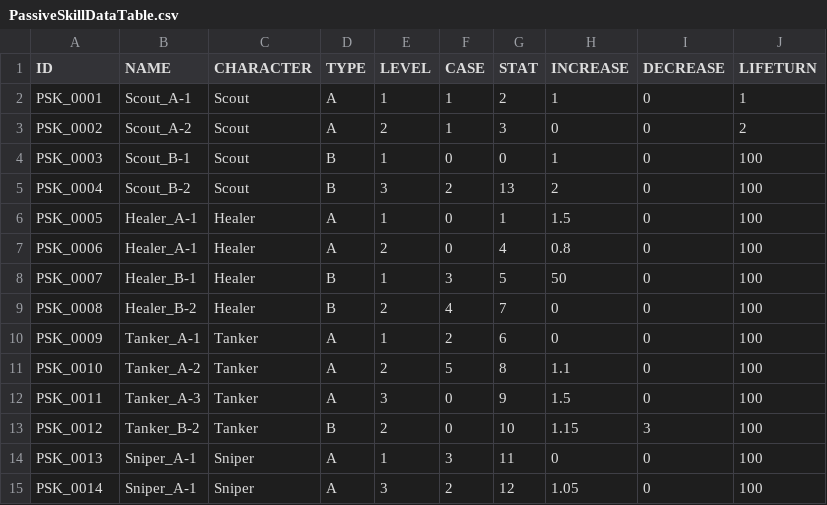
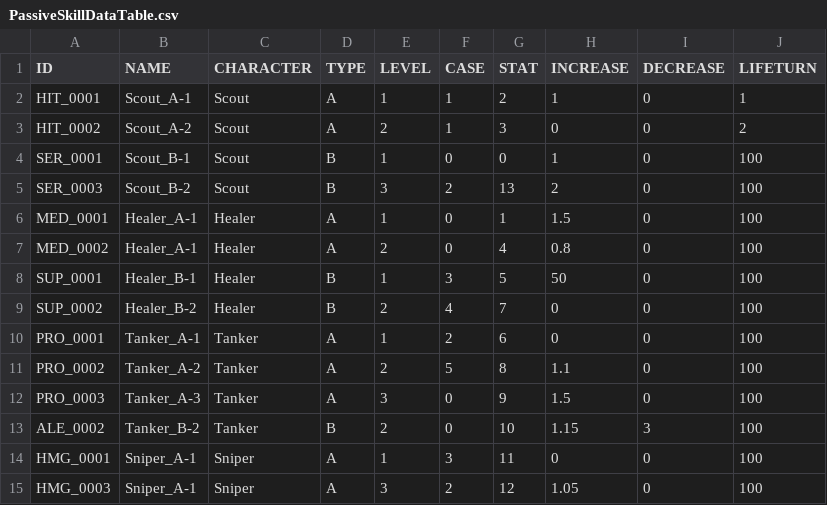
Before and after one commit to zzaho120/AntiVirus, a CSV file: Astar_Corp_ThreeTeam/Assets/Resources/Choi/PassiveSkillDataTable.csv, drawn as a sheet.

```diff
--- a/Astar_Corp_ThreeTeam/Assets/Resources/Choi/PassiveSkillDataTable.csv
+++ b/Astar_Corp_ThreeTeam/Assets/Resources/Choi/PassiveSkillDataTable.csv
@@ -1,15 +1,15 @@
 ID,NAME,CHARACTER,TYPE,LEVEL,CASE,STAT,INCREASE,DECREASE,LIFETURN
-PSK_0001,Scout_A-1,Scout,A,1,1,2,1,0,1
-PSK_0002,Scout_A-2,Scout,A,2,1,3,0,0,2
-PSK_0003,Scout_B-1,Scout,B,1,0,0,1,0,100
-PSK_0004,Scout_B-2,Scout,B,3,2,13,2,0,100
-PSK_0005,Healer_A-1,Healer,A,1,0,1,1.5,0,100
-PSK_0006,Healer_A-1,Healer,A,2,0,4,0.8,0,100
-PSK_0007,Healer_B-1,Healer,B,1,3,5,50,0,100
-PSK_0008,Healer_B-2,Healer,B,2,4,7,0,0,100
-PSK_0009,Tanker_A-1,Tanker,A,1,2,6,0,0,100
-PSK_0010,Tanker_A-2,Tanker,A,2,5,8,1.1,0,100
-PSK_0011,Tanker_A-3,Tanker,A,3,0,9,1.5,0,100
-PSK_0012,Tanker_B-2,Tanker,B,2,0,10,1.15,3,100
-PSK_0013,Sniper_A-1,Sniper,A,1,3,11,0,0,100
-PSK_0014,Sniper_A-1,Sniper,A,3,2,12,1.05,0,100
+HIT_0001,Scout_A-1,Scout,A,1,1,2,1,0,1
+HIT_0002,Scout_A-2,Scout,A,2,1,3,0,0,2
+SER_0001,Scout_B-1,Scout,B,1,0,0,1,0,100
+SER_0003,Scout_B-2,Scout,B,3,2,13,2,0,100
+MED_0001,Healer_A-1,Healer,A,1,0,1,1.5,0,100
+MED_0002,Healer_A-1,Healer,A,2,0,4,0.8,0,100
+SUP_0001,Healer_B-1,Healer,B,1,3,5,50,0,100
+SUP_0002,Healer_B-2,Healer,B,2,4,7,0,0,100
+PRO_0001,Tanker_A-1,Tanker,A,1,2,6,0,0,100
+PRO_0002,Tanker_A-2,Tanker,A,2,5,8,1.1,0,100
+PRO_0003,Tanker_A-3,Tanker,A,3,0,9,1.5,0,100
+ALE_0002,Tanker_B-2,Tanker,B,2,0,10,1.15,3,100
+HMG_0001,Sniper_A-1,Sniper,A,1,3,11,0,0,100
+HMG_0003,Sniper_A-1,Sniper,A,3,2,12,1.05,0,100
```
Also changed, not shown: 35 other files.
